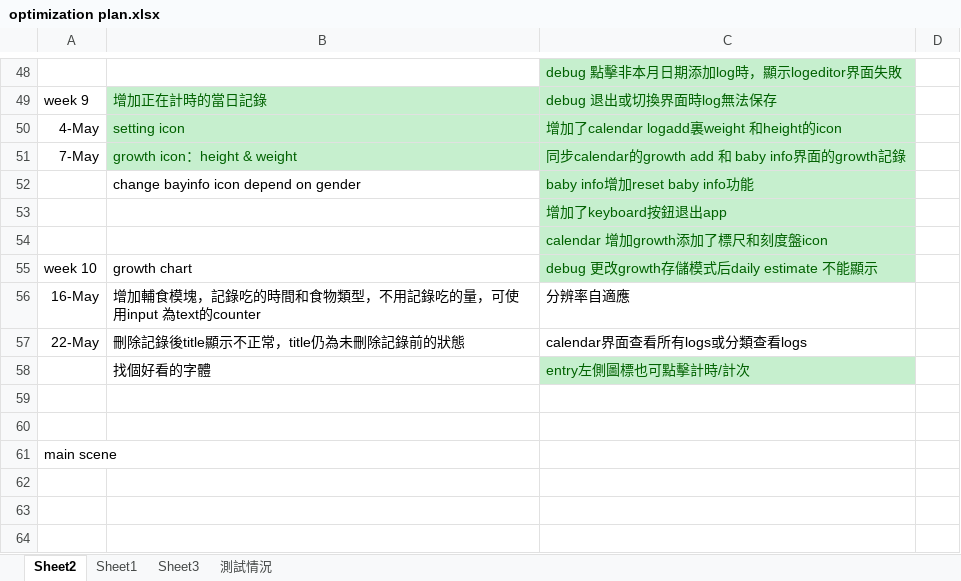
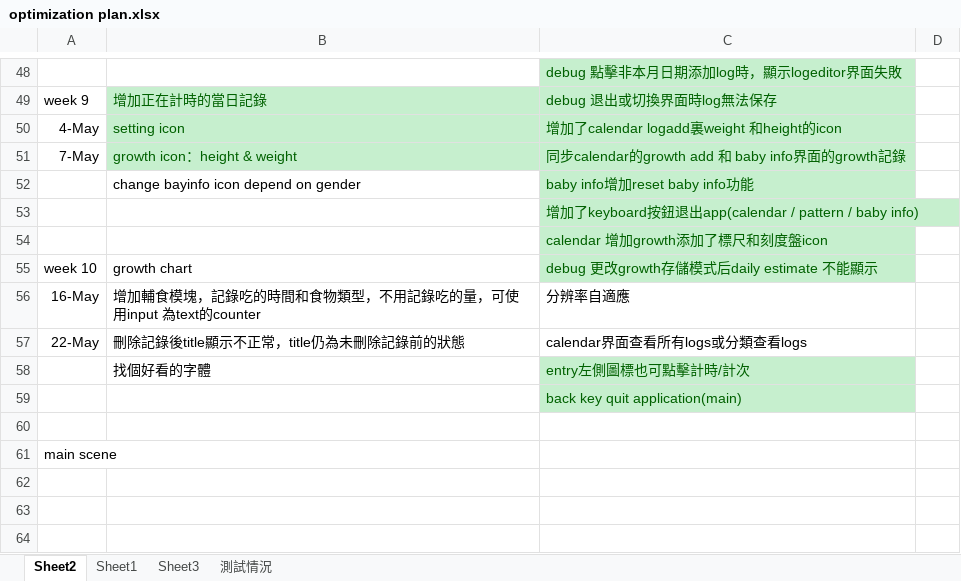
Before and after one commit to TeenYoung/MomoMonitor, an Excel workbook: plan/optimization plan.xlsx, sheet Sheet2, drawn as a sheet; only a part is shown, gaps mark what is left out; values as stored, in another font and other column widths than the file's, no borders; the diff names each change by its address in the sheet, - before the commit and + after, or states it on an @@ line.

```diff
--- a/plan/optimization plan.xlsx (sheet Sheet2)
+++ b/plan/optimization plan.xlsx (sheet Sheet2)
-C53: 增加了keyboard按鈕退出app
+C53: 增加了keyboard按鈕退出app(calendar / pattern / baby info)
-C59: (empty)
+C59: back key quit application(main)
-C59 fill: none
+C59 fill: #C6EFCE
```
Also changed, not shown: 11 other files.
